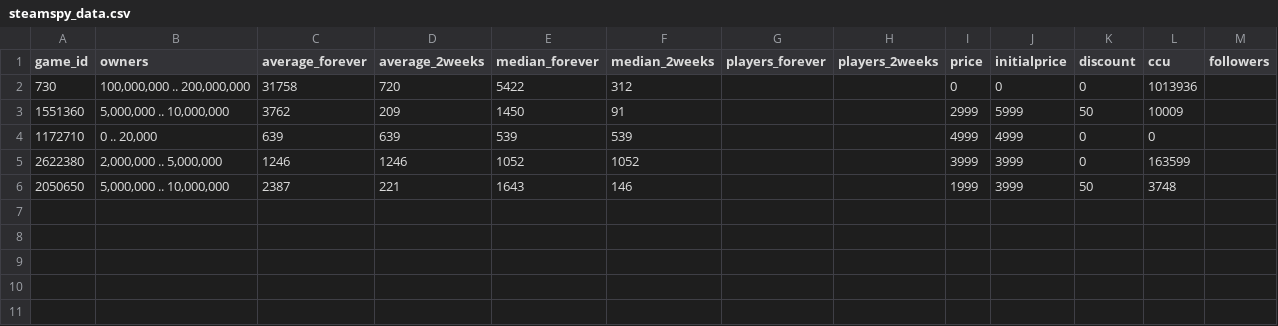
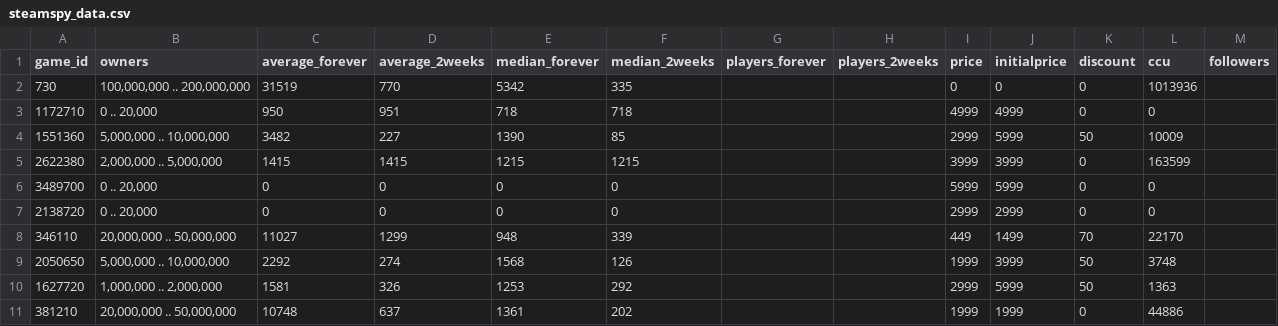
Before and after one commit to f-kuzey-edes-huyal/steam-sale-optimizer, a CSV file: data/steamspy_data.csv, drawn as a sheet.

```diff
--- a/data/steamspy_data.csv
+++ b/data/steamspy_data.csv
@@ -1,6 +1,11 @@
 game_id,owners,average_forever,average_2weeks,median_forever,median_2weeks,players_forever,players_2weeks,price,initialprice,discount,ccu,followers
-730,"100,000,000 .. 200,000,000",31758,720,5422,312,,,0,0,0,1013936,
-1551360,"5,000,000 .. 10,000,000",3762,209,1450,91,,,2999,5999,50,10009,
-1172710,"0 .. 20,000",639,639,539,539,,,4999,4999,0,0,
-2622380,"2,000,000 .. 5,000,000",1246,1246,1052,1052,,,3999,3999,0,163599,
-2050650,"5,000,000 .. 10,000,000",2387,221,1643,146,,,1999,3999,50,3748,
+730,"100,000,000 .. 200,000,000",31519,770,5342,335,,,0,0,0,1013936,
+1172710,"0 .. 20,000",950,951,718,718,,,4999,4999,0,0,
+1551360,"5,000,000 .. 10,000,000",3482,227,1390,85,,,2999,5999,50,10009,
+2622380,"2,000,000 .. 5,000,000",1415,1415,1215,1215,,,3999,3999,0,163599,
+3489700,"0 .. 20,000",0,0,0,0,,,5999,5999,0,0,
+2138720,"0 .. 20,000",0,0,0,0,,,2999,2999,0,0,
+346110,"20,000,000 .. 50,000,000",11027,1299,948,339,,,449,1499,70,22170,
+2050650,"5,000,000 .. 10,000,000",2292,274,1568,126,,,1999,3999,50,3748,
+1627720,"1,000,000 .. 2,000,000",1581,326,1253,292,,,2999,5999,50,1363,
+381210,"20,000,000 .. 50,000,000",10748,637,1361,202,,,1999,1999,0,44886,
```
Also changed, not shown: data/raw/steam_games.csv, 39 other files.
